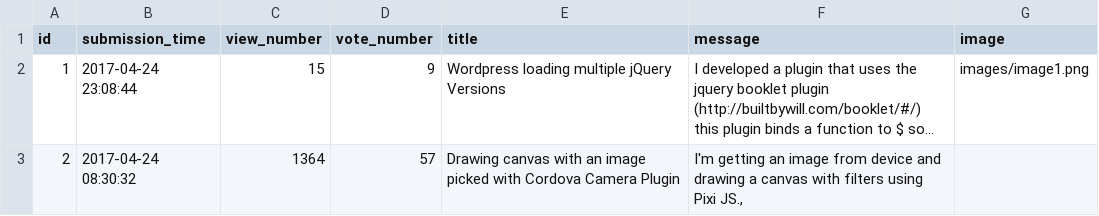
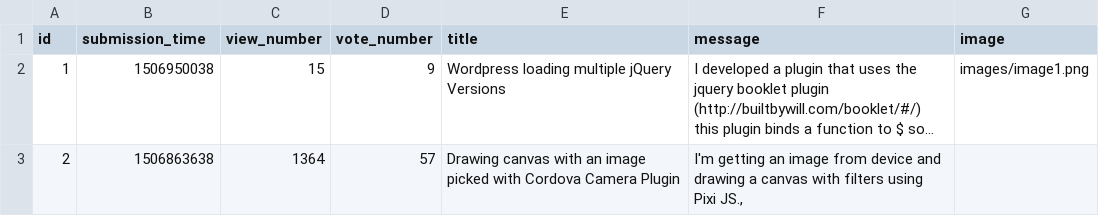
Before and after one commit to EvelinSzabados/ask-mate-python, a CSV file: sample_data/question.csv, drawn as a sheet; long unchanged cells end in …; the diff names each change by its address in the sheet, - before the commit and + after, or states it on an @@ line.

Commit message:
Creating time converting functions in data_manager

```diff
--- a/sample_data/question.csv
+++ b/sample_data/question.csv
-B2 (submission_time): 2017-04-24 23:08:44
+B2 (submission_time): 1506950038
-B3 (submission_time): 2017-04-24 08:30:32
+B3 (submission_time): 1506863638
```
Also changed, not shown: 3 other files.
